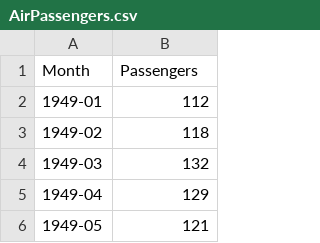
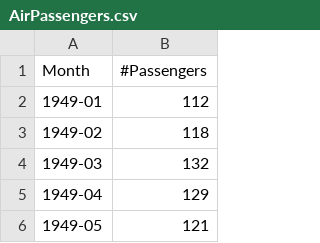
Before and after one commit to tblume1992/ThymeBoost, a CSV file: ThymeBoost/Datasets/AirPassengers.csv, drawn as a sheet; only a part is shown.

Commit message:
Update AirPassengers.csv

```diff
--- a/ThymeBoost/Datasets/AirPassengers.csv
+++ b/ThymeBoost/Datasets/AirPassengers.csv
@@ -1,2 +1,2 @@
-Month,Passengers
+Month,#Passengers
 1949-01,112
```
